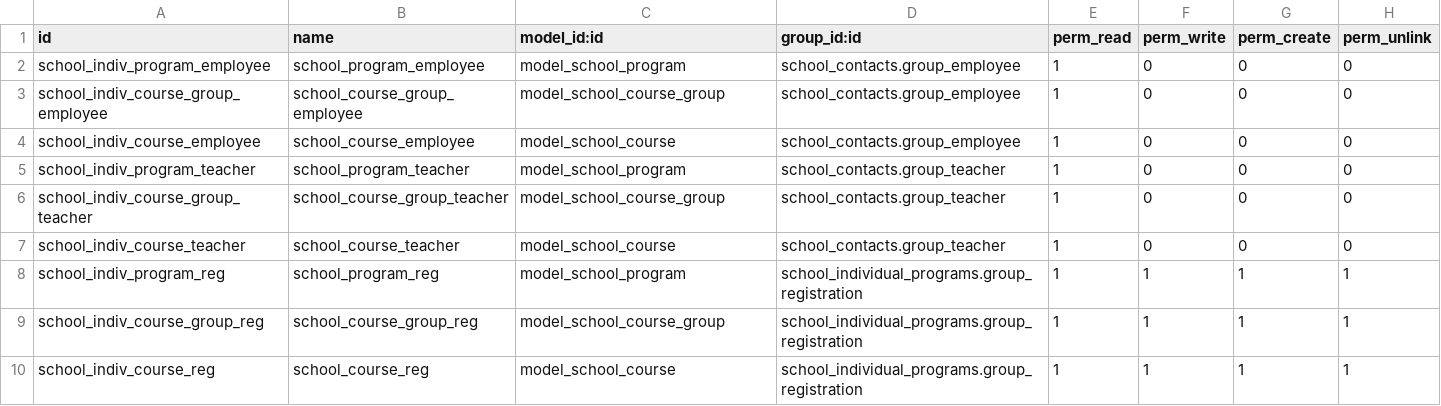
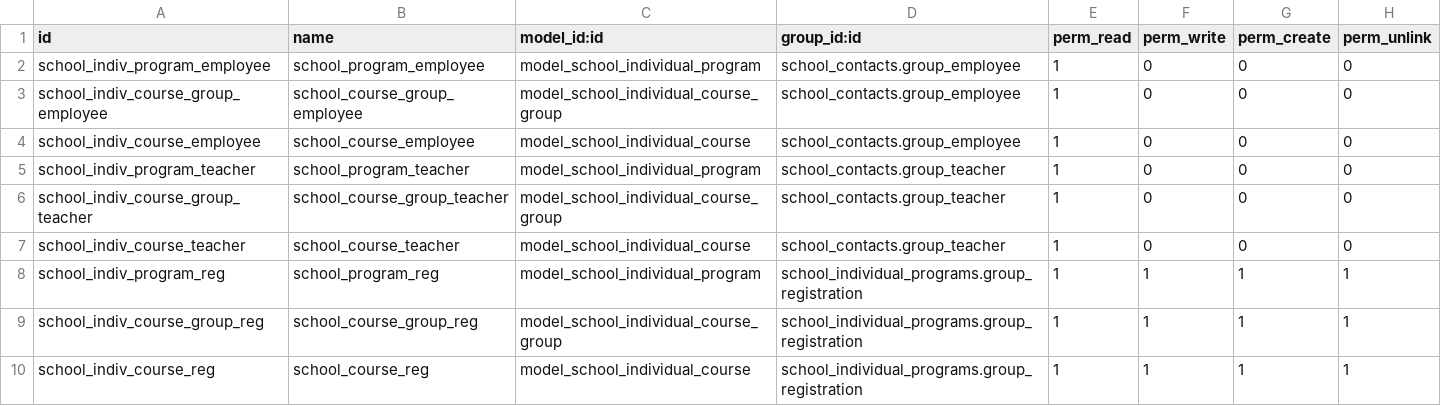
Before and after one commit to odoochain/odoo-horizon, a CSV file: school_individual_programs/security/ir.model.access.csv, drawn as a sheet.

Commit message:
migrate to 13

```diff
--- a/school_individual_programs/security/ir.model.access.csv
+++ b/school_individual_programs/security/ir.model.access.csv
@@ -1,10 +1,10 @@
 id,name,model_id:id,group_id:id,perm_read,perm_write,perm_create,perm_unlink
-school_indiv_program_employee,school_program_employee,model_school_program,school_contacts.group_employee,1,0,0,0
-school_indiv_course_group_employee,school_course_group_employee,model_school_course_group,school_contacts.group_employee,1,0,0,0
-school_indiv_course_employee,school_course_employee,model_school_course,school_contacts.group_employee,1,0,0,0
-school_indiv_program_teacher,school_program_teacher,model_school_program,school_contacts.group_teacher,1,0,0,0
-school_indiv_course_group_teacher,school_course_group_teacher,model_school_course_group,school_contacts.group_teacher,1,0,0,0
-school_indiv_course_teacher,school_course_teacher,model_school_course,school_contacts.group_teacher,1,0,0,0
-school_indiv_program_reg,school_program_reg,model_school_program,school_individual_programs.group_registration,1,1,1,1
-school_indiv_course_group_reg,school_course_group_reg,model_school_course_group,school_individual_programs.group_registration,1,1,1,1
-school_indiv_course_reg,school_course_reg,model_school_course,school_individual_programs.group_registration,1,1,1,1
+school_indiv_program_employee,school_program_employee,model_school_individual_program,school_contacts.group_employee,1,0,0,0
+school_indiv_course_group_employee,school_course_group_employee,model_school_individual_course_group,school_contacts.group_employee,1,0,0,0
+school_indiv_course_employee,school_course_employee,model_school_individual_course,school_contacts.group_employee,1,0,0,0
+school_indiv_program_teacher,school_program_teacher,model_school_individual_program,school_contacts.group_teacher,1,0,0,0
+school_indiv_course_group_teacher,school_course_group_teacher,model_school_individual_course_group,school_contacts.group_teacher,1,0,0,0
+school_indiv_course_teacher,school_course_teacher,model_school_individual_course,school_contacts.group_teacher,1,0,0,0
+school_indiv_program_reg,school_program_reg,model_school_individual_program,school_individual_programs.group_registration,1,1,1,1
+school_indiv_course_group_reg,school_course_group_reg,model_school_individual_course_group,school_individual_programs.group_registration,1,1,1,1
+school_indiv_course_reg,school_course_reg,model_school_individual_course,school_individual_programs.group_registration,1,1,1,1
```
